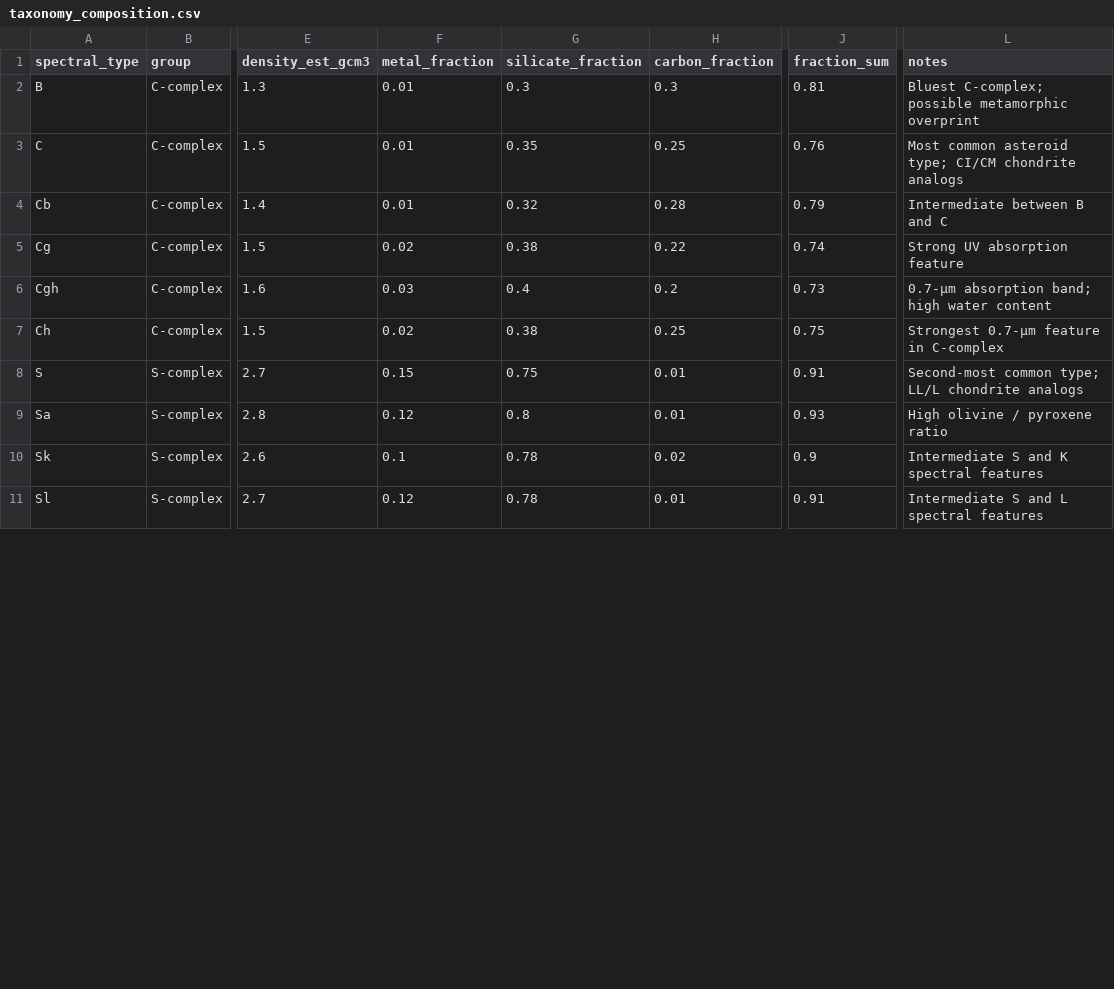
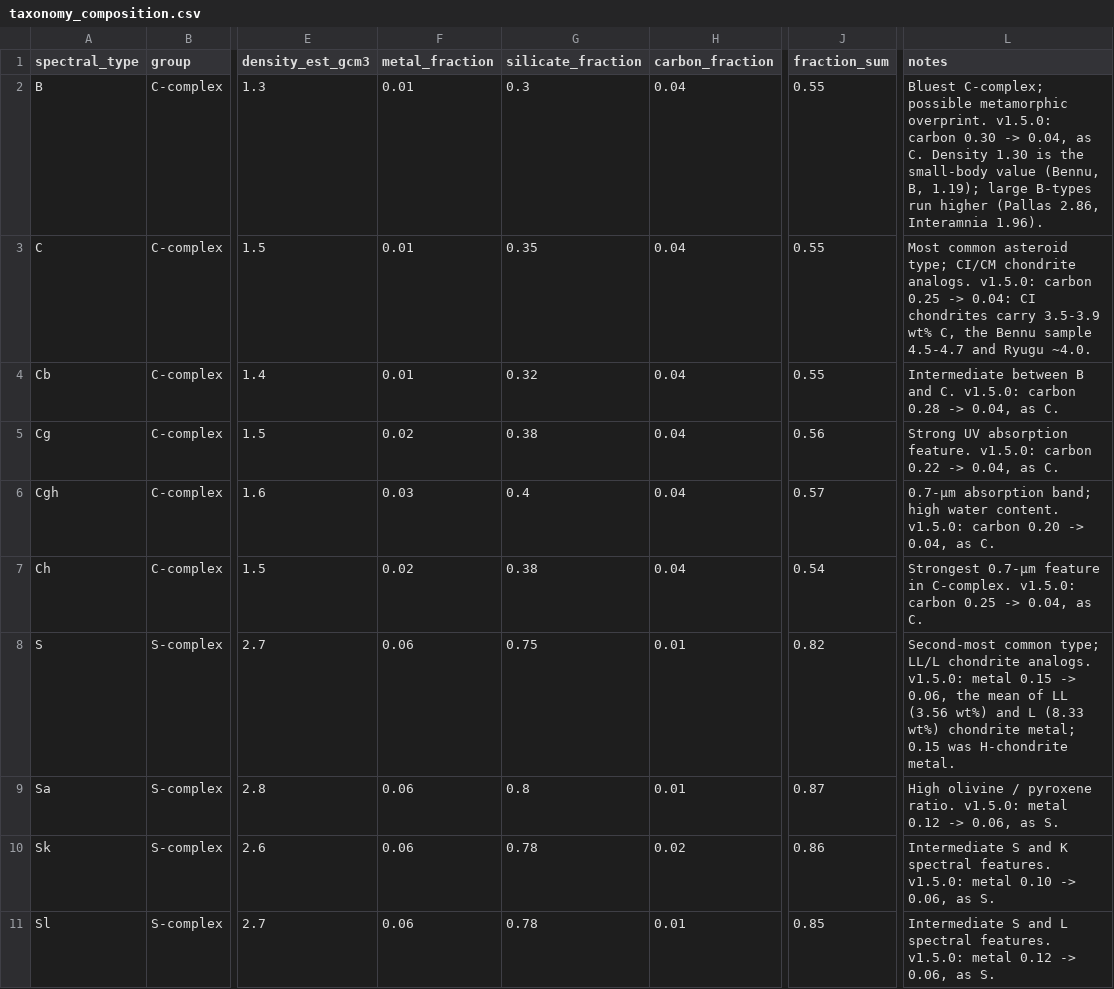
Before and after one commit to loggger101/AsteroidCatalog, a CSV file: reference/taxonomy_composition.csv, drawn as a sheet; only a part is shown, gaps mark what is left out; the diff covers the shown part only; the diff names each change by its address in the sheet, - before the commit and + after, or states it on an @@ line.

Commit message:
Cite every sourced number, correct the ones the literature contradicts (data contract 1.5.0) (#9)
An audit of the numbers in the code against the literature, and of the
code's own claims against the published data-2026-09-26, found five
reference-table rows that measurements contradict:

- Xe and Xk were swapped: 13 of 24 Tholen M-types are Xk (Fornasier et
  al. 2010), Xe's 0.49 um band is the E-types', and Carry (2012) pairs Xe
  with EH enstatite chondrites. Xe density 2.90.
- Hydrated C-complex carbon 0.20-0.30 -> 0.04 (CI chondrites 3.5-3.9 wt%,
  Bennu 4.5-4.7, Ryugu ~4.0).
- S-complex and Q metal 0.08-0.20 -> 0.06 (LL 3.56, L 8.33 wt%;
  Jarosewich 1990). V metal 0.05 -> 0.01.
- Xc density 2.50 -> 3.30, its complex's value.

Masses move only for the 159 Xe, Xk and Xc bodies whose density is the
class estimate (0.013% of the catalog's mass); composition columns move
for ~1.5 M rows. Package 0.7.0; no release is built under 1.5.0 yet.

New checks: taxonomy.DENSITY_EVIDENCE holds each class density to Carry
(2012)'s 20%-precision averages, and ships in taxonomy.json;
tools/albedo_tables.py recomputes derive.py's albedo tables from a
catalog (it reproduces all of them from data-2026-09-26); the 1329 km
constant has one definition and a test re-derives it from V_sun.

Claims corrected: Kalliope (4.40) is denser than the "~4.2" record the
code cited; "93 Lydia" is 110 Lydia; NEOs are 1.4-2.4x darker, not
1.3-1.8x; the 4.6 AU boundary is a choice, not an empty gap; stale
SsODNet sizes. Citations added for the merge tolerances (Mainzer 2011),
H (Pravec 2012), the spin limit, the albedo and density floors; all
listed in CITATIONS.md section 3.

```diff
--- a/reference/taxonomy_composition.csv
+++ b/reference/taxonomy_composition.csv
-H2 (carbon_fraction): 0.3
+H2 (carbon_fraction): 0.04
-J2 (fraction_sum): 0.81
+J2 (fraction_sum): 0.55
-L2 (notes): …possible metamorphic overprint
+L2 (notes): …possible metamorphic overprint. v1.5.0: carbon 0.30 -> 0.04, as C. Density 1.30 is the small-body value (Bennu, B, 1.19); large B-types run higher (Pallas 2.86, Interamnia 1.96).
-H3 (carbon_fraction): 0.25
+H3 (carbon_fraction): 0.04
-J3 (fraction_sum): 0.76
+J3 (fraction_sum): 0.55
-L3 (notes): …CI/CM chondrite analogs
+L3 (notes): …CI/CM chondrite analogs. v1.5.0: carbon 0.25 -> 0.04: CI chondrites carry 3.5-3.9 wt% C, the Bennu sample 4.5-4.7 and Ryugu ~4.0.
-H4 (carbon_fraction): 0.28
+H4 (carbon_fraction): 0.04
-J4 (fraction_sum): 0.79
+J4 (fraction_sum): 0.55
-L4 (notes): …B and C
+L4 (notes): …B and C. v1.5.0: carbon 0.28 -> 0.04, as C.
-H5 (carbon_fraction): 0.22
+H5 (carbon_fraction): 0.04
-J5 (fraction_sum): 0.74
+J5 (fraction_sum): 0.56
-L5 (notes): …UV absorption feature
+L5 (notes): …UV absorption feature. v1.5.0: carbon 0.22 -> 0.04, as C.
-H6 (carbon_fraction): 0.2
+H6 (carbon_fraction): 0.04
-J6 (fraction_sum): 0.73
+J6 (fraction_sum): 0.57
-L6 (notes): …high water content
+L6 (notes): …high water content. v1.5.0: carbon 0.20 -> 0.04, as C.
-H7 (carbon_fraction): 0.25
+H7 (carbon_fraction): 0.04
-J7 (fraction_sum): 0.75
+J7 (fraction_sum): 0.54
-L7 (notes): …feature in C-complex
+L7 (notes): …feature in C-complex. v1.5.0: carbon 0.25 -> 0.04, as C.
-F8 (metal_fraction): 0.15
+F8 (metal_fraction): 0.06
-J8 (fraction_sum): 0.91
+J8 (fraction_sum): 0.82
-L8 (notes): …LL/L chondrite analogs
+L8 (notes): …LL/L chondrite analogs. v1.5.0: metal 0.15 -> 0.06, the mean of LL (3.56 wt%) and L (8.33 wt%) chondrite metal; 0.15 was H-chondrite metal.
-F9 (metal_fraction): 0.12
+F9 (metal_fraction): 0.06
-J9 (fraction_sum): 0.93
+J9 (fraction_sum): 0.87
-L9 (notes): …/ pyroxene ratio
+L9 (notes): …/ pyroxene ratio. v1.5.0: metal 0.12 -> 0.06, as S.
-F10 (metal_fraction): 0.1
+F10 (metal_fraction): 0.06
-J10 (fraction_sum): 0.9
+J10 (fraction_sum): 0.86
-L10 (notes): …K spectral features
+L10 (notes): …K spectral features. v1.5.0: metal 0.10 -> 0.06, as S.
-F11 (metal_fraction): 0.12
+F11 (metal_fraction): 0.06
-J11 (fraction_sum): 0.91
+J11 (fraction_sum): 0.85
-L11 (notes): …L spectral features
+L11 (notes): …L spectral features. v1.5.0: metal 0.12 -> 0.06, as S.
```
Also changed, not shown: 39 edited cells elsewhere in this file, 18 other files.
